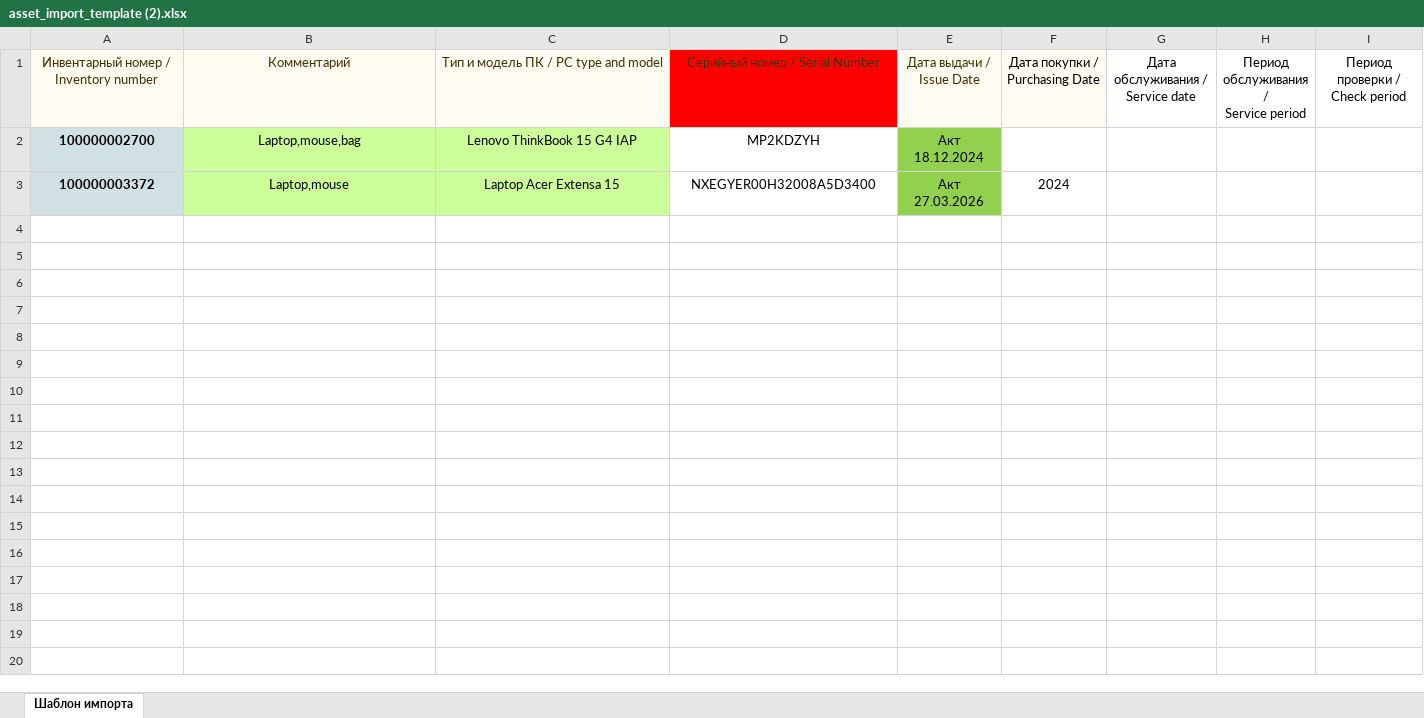
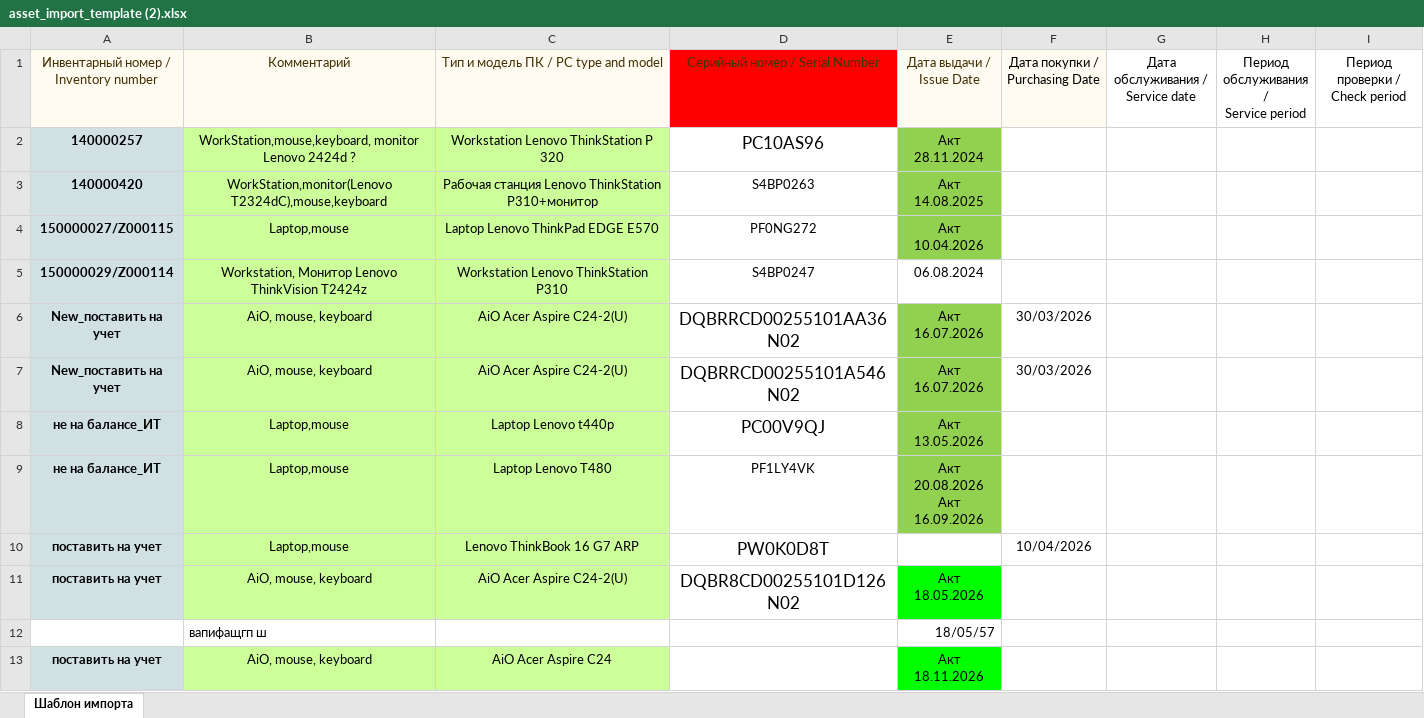
Before and after one commit to eXTrimeXT/AssetManagement, an Excel workbook: xlsx/asset_import_template (2).xlsx, sheet Шаблон импорта, drawn as a sheet; values as stored, in another font and other column widths than the file's, no borders; charts and pictures and conditional formats not drawn; removed rows and columns are numbered as before the commit, all else as after; ↵ is a line break in a cell; the diff names each change by its address in the sheet, - before the commit and + after, or states it on an @@ line.

```diff
--- a/xlsx/asset_import_template (2).xlsx (sheet Шаблон импорта)
+++ b/xlsx/asset_import_template (2).xlsx (sheet Шаблон импорта)
-row 2: 100000002700 | Laptop,mouse,bag | Lenovo ThinkBook 15 G4 IAP | MP2KDZYH | Акт 18.12.2024
-row 3: 100000003372 | Laptop,mouse | Laptop Acer Extensa 15 | NXEGYER00H32008A5D3400 | Акт 27.03.2026 | 2024
+row 2: 140000257 | WorkStation,mouse,keyboard, monitor Lenovo 2424d ? | Workstation Lenovo ThinkStation P 320 | PC10AS96 | Акт 28.11.2024
+row 3: 140000420 | WorkStation,monitor(Lenovo T2324dC),mouse,keyboard | Рабочая станция Lenovo ThinkStation P310+монитор | S4BP0263 | Акт 14.08.2025
+row 4: 150000027/Z000115 | Laptop,mouse | Laptop Lenovo ThinkPad EDGE E570 | PF0NG272 | Акт 10.04.2026
+row 5: 150000029/Z000114 | Workstation, Монитор Lenovo ThinkVision T2424z | Workstation Lenovo ThinkStation P310 | S4BP0247 | 06.08.2024
+row 6: New_поставить на учет | AiO, mouse, keyboard | AiO Acer Aspire C24-2(U) | DQBRRCD00255101AA36N02 | Акт 16.07.2026 | 30/03/2026
+row 7: New_поставить на учет | AiO, mouse, keyboard | AiO Acer Aspire C24-2(U) | DQBRRCD00255101A546N02 | Акт 16.07.2026 | 30/03/2026
+row 8: не на балансе_ИТ | Laptop,mouse | Laptop Lenovo t440p | PC00V9QJ | Акт 13.05.2026
+row 9: не на балансе_ИТ | Laptop,mouse | Laptop Lenovo T480 | PF1LY4VK | Акт 20.08.2026 ↵ Акт 16.09.2026
+row 10: поставить на учет | Laptop,mouse | Lenovo ThinkBook 16 G7 ARP | PW0K0D8T |  | 10/04/2026
+row 11: поставить на учет | AiO, mouse, keyboard | AiO Acer Aspire C24-2(U) | DQBR8CD00255101D126N02 | Акт 18.05.2026
+row 12:  | вапифащгп ш |  |  | 18/05/57
+row 13: поставить на учет | AiO, mouse, keyboard | AiO Acer Aspire C24 |  | Акт 18.11.2026
```
Also changed, not shown: charts or pictures, 27 other files.
